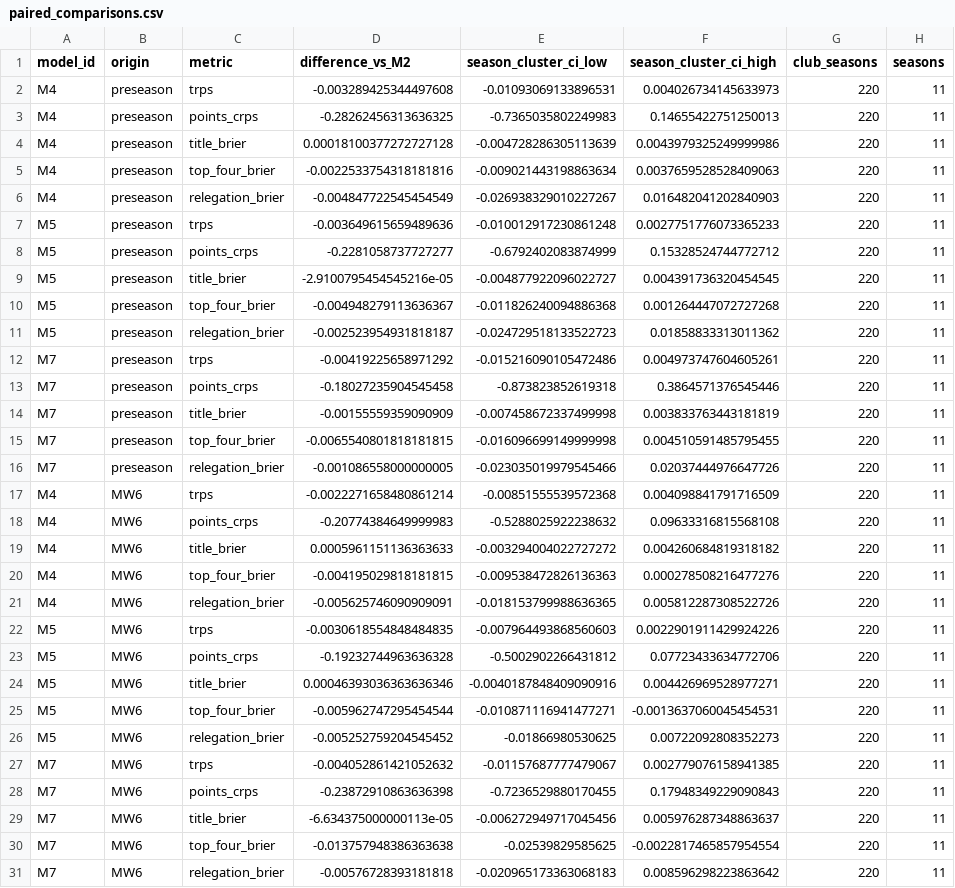
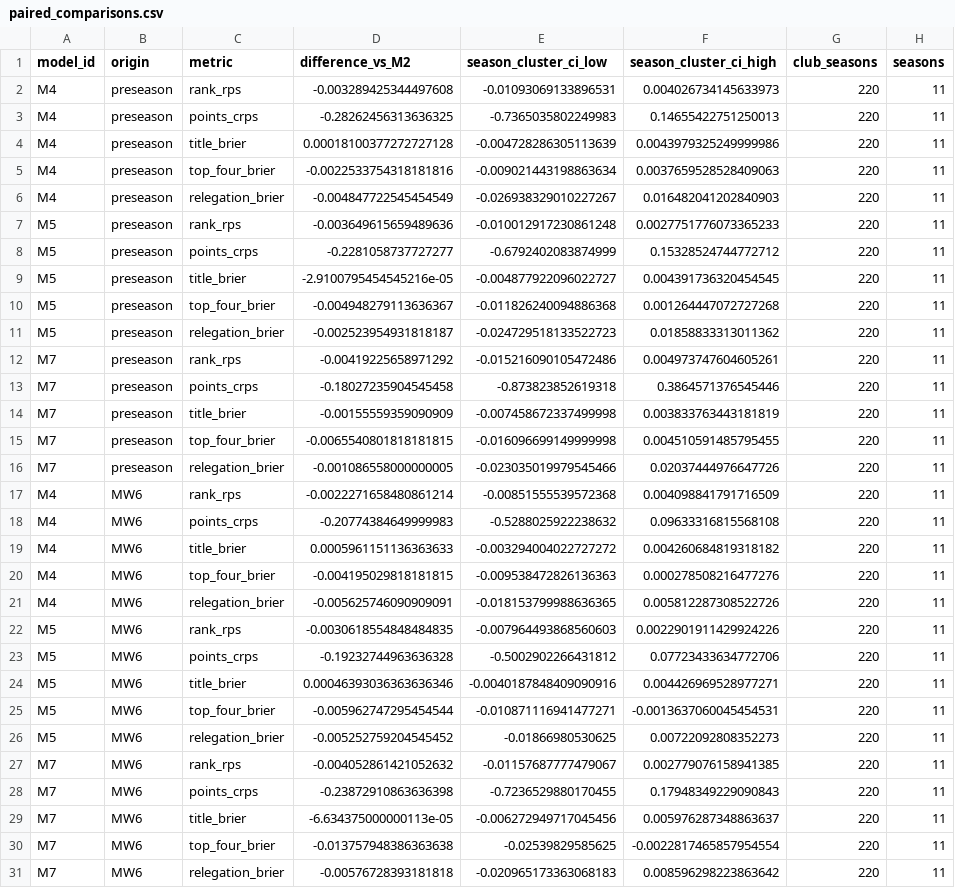
Before and after one commit to jcblsn/epl-forecast, a CSV file: docs/experiments/season_scoring/paired_comparisons.csv, drawn as a sheet; only a part is shown; the diff covers the shown part only.

```diff
--- a/docs/experiments/season_scoring/paired_comparisons.csv
+++ b/docs/experiments/season_scoring/paired_comparisons.csv
@@ -1,3 +1,3 @@
 model_id,origin,metric,difference_vs_M2,season_cluster_ci_low,season_cluster_ci_high,club_seasons,seasons
-M4,preseason,trps,-0.003289425344497608,-0.01093069133896531,0.004026734145633973,220,11
+M4,preseason,rank_rps,-0.003289425344497608,-0.01093069133896531,0.004026734145633973,220,11
 M4,preseason,points_crps,-0.28262456313636325,-0.7365035802249983,0.14655422751250013,220,11
@@ -6,3 +6,3 @@ M4,preseason,top_four_brier,-0.0022533754318181816,-0.009021443198863634,0.00376
 M4,preseason,relegation_brier,-0.004847722545454549,-0.026938329010227267,0.016482041202840903,220,11
-M5,preseason,trps,-0.003649615659489636,-0.010012917230861248,0.0027751776073365233,220,11
+M5,preseason,rank_rps,-0.003649615659489636,-0.010012917230861248,0.0027751776073365233,220,11
 M5,preseason,points_crps,-0.2281058737727277,-0.6792402083874999,0.15328524744772712,220,11
@@ -11,3 +11,3 @@ M5,preseason,top_four_brier,-0.004948279113636367,-0.011826240094886368,0.001264
 M5,preseason,relegation_brier,-0.002523954931818187,-0.024729518133522723,0.01858833313011362,220,11
-M7,preseason,trps,-0.00419225658971292,-0.015216090105472486,0.004973747604605261,220,11
+M7,preseason,rank_rps,-0.00419225658971292,-0.015216090105472486,0.004973747604605261,220,11
 M7,preseason,points_crps,-0.18027235904545458,-0.873823852619318,0.3864571376545446,220,11
@@ -16,3 +16,3 @@ M7,preseason,top_four_brier,-0.0065540801818181815,-0.016096699149999998,0.00451
 M7,preseason,relegation_brier,-0.001086558000000005,-0.023035019979545466,0.02037444976647726,220,11
-M4,MW6,trps,-0.0022271658480861214,-0.00851555539572368,0.004098841791716509,220,11
+M4,MW6,rank_rps,-0.0022271658480861214,-0.00851555539572368,0.004098841791716509,220,11
 M4,MW6,points_crps,-0.20774384649999983,-0.5288025922238632,0.09633316815568108,220,11
@@ -21,3 +21,3 @@ M4,MW6,top_four_brier,-0.004195029818181815,-0.009538472826136363,0.000278508216
 M4,MW6,relegation_brier,-0.005625746090909091,-0.018153799988636365,0.005812287308522726,220,11
-M5,MW6,trps,-0.0030618554848484835,-0.007964493868560603,0.0022901911429924226,220,11
+M5,MW6,rank_rps,-0.0030618554848484835,-0.007964493868560603,0.0022901911429924226,220,11
 M5,MW6,points_crps,-0.19232744963636328,-0.5002902266431812,0.07723433634772706,220,11
@@ -26,3 +26,3 @@ M5,MW6,top_four_brier,-0.005962747295454544,-0.010871116941477271,-0.00136370600
 M5,MW6,relegation_brier,-0.005252759204545452,-0.01866980530625,0.00722092808352273,220,11
-M7,MW6,trps,-0.004052861421052632,-0.01157687777479067,0.002779076158941385,220,11
+M7,MW6,rank_rps,-0.004052861421052632,-0.01157687777479067,0.002779076158941385,220,11
 M7,MW6,points_crps,-0.23872910863636398,-0.7236529880170455,0.17948349229090843,220,11
```
Also changed, not shown: 9 edited cells elsewhere in this file, docs/experiments/season_scoring/summary.csv, 20 other files.
